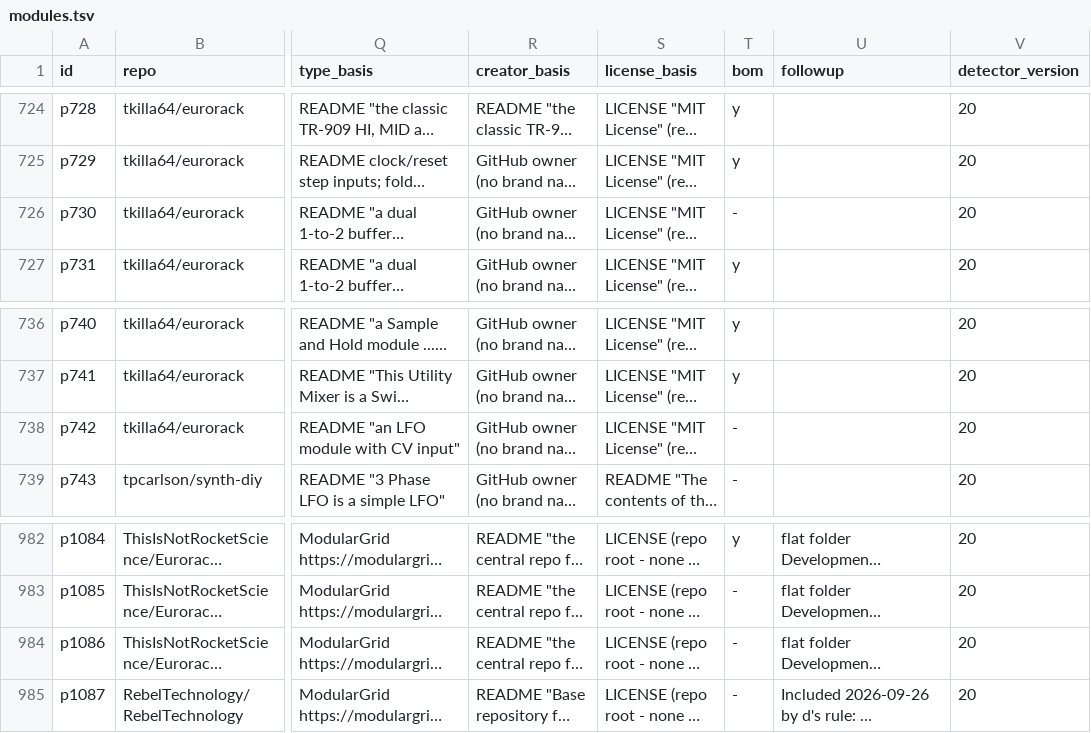
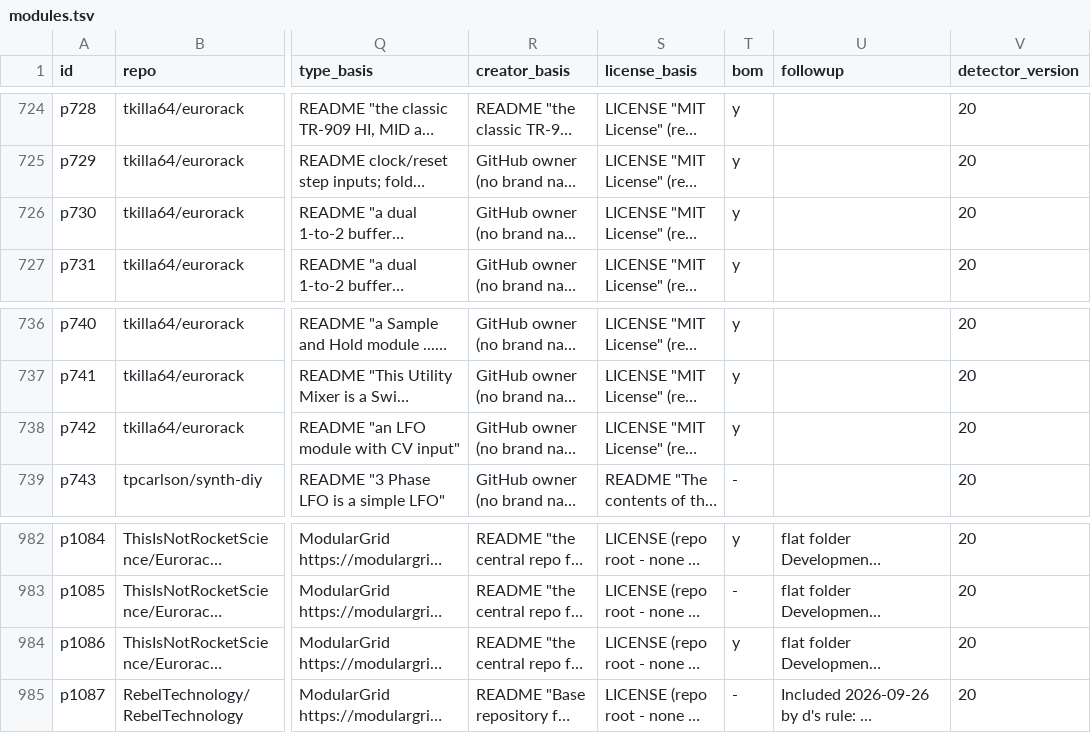
Before and after one commit to daaaaaaaaaniel/my-awesome-eurorack, a TSV file: data/modules.tsv, drawn as a sheet; only a part is shown, gaps mark what is left out; long unchanged cells end in …; the diff covers the shown part only; the diff names each change by its address in the sheet, - before the commit and + after, or states it on an @@ line.

```diff
--- a/data/modules.tsv
+++ b/data/modules.tsv
-T726 (bom): -
+T726 (bom): y
-T738 (bom): -
+T738 (bom): y
-T984 (bom): -
+T984 (bom): y
```
Also changed, not shown: 22 edited cells elsewhere in this file, 4 other files.
